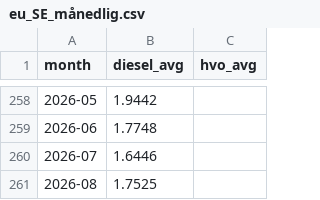
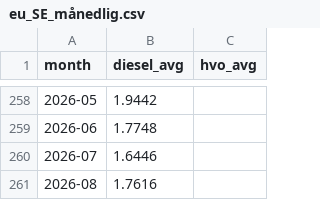
Before and after one commit to chl0r0f0rm/drivstoffdashbord, a CSV file: data/eu_SE_månedlig.csv, drawn as a sheet; only a part is shown, gaps mark what is left out.

```diff
--- a/data/eu_SE_månedlig.csv
+++ b/data/eu_SE_månedlig.csv
@@ -260,2 +260,2 @@ month,diesel_avg,hvo_avg
 2026-07,1.6446,
-2026-08,1.7525,
+2026-08,1.7616,
```
Also changed, not shown: data/eu_SE_ukentlig.csv, data/preem_SE_daglig.csv, 1 other file.
